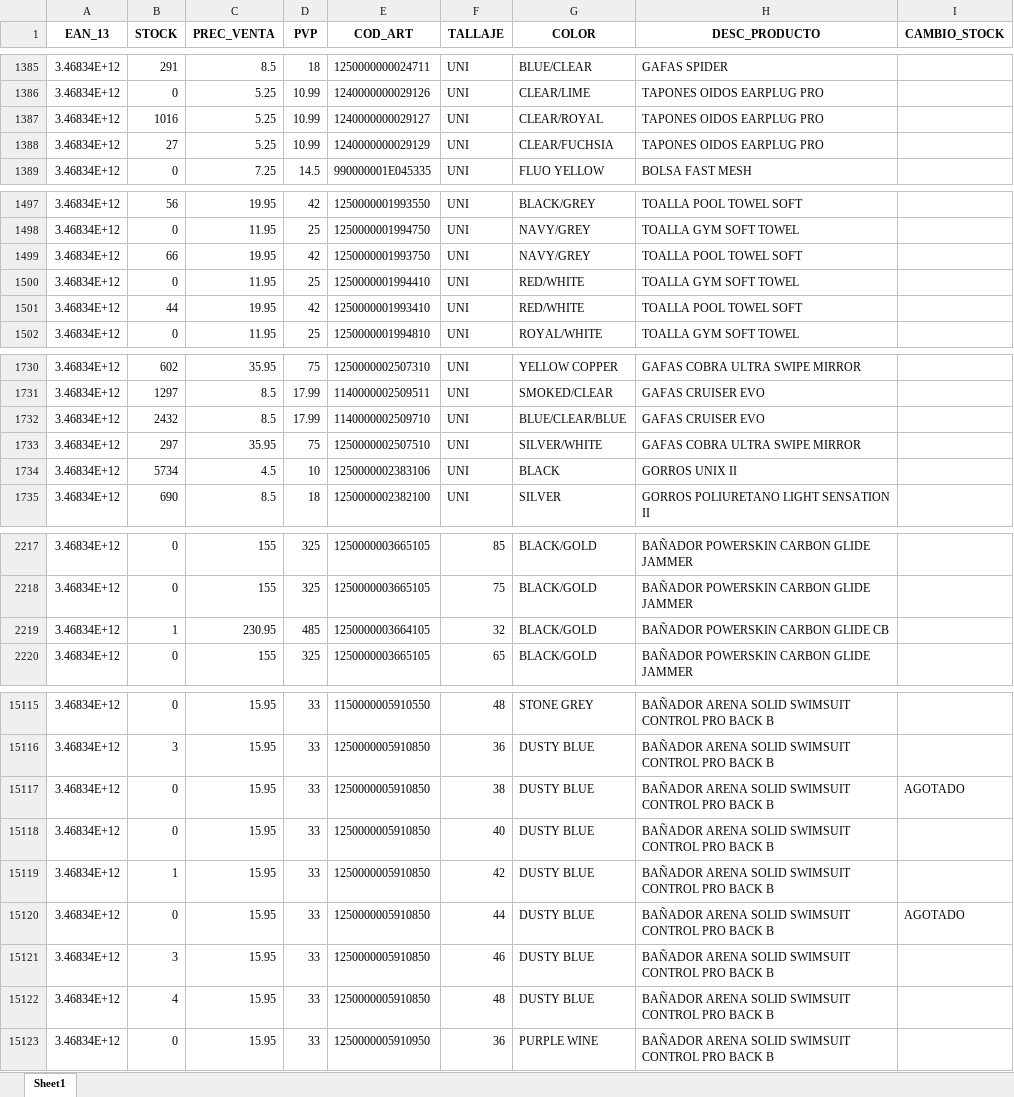
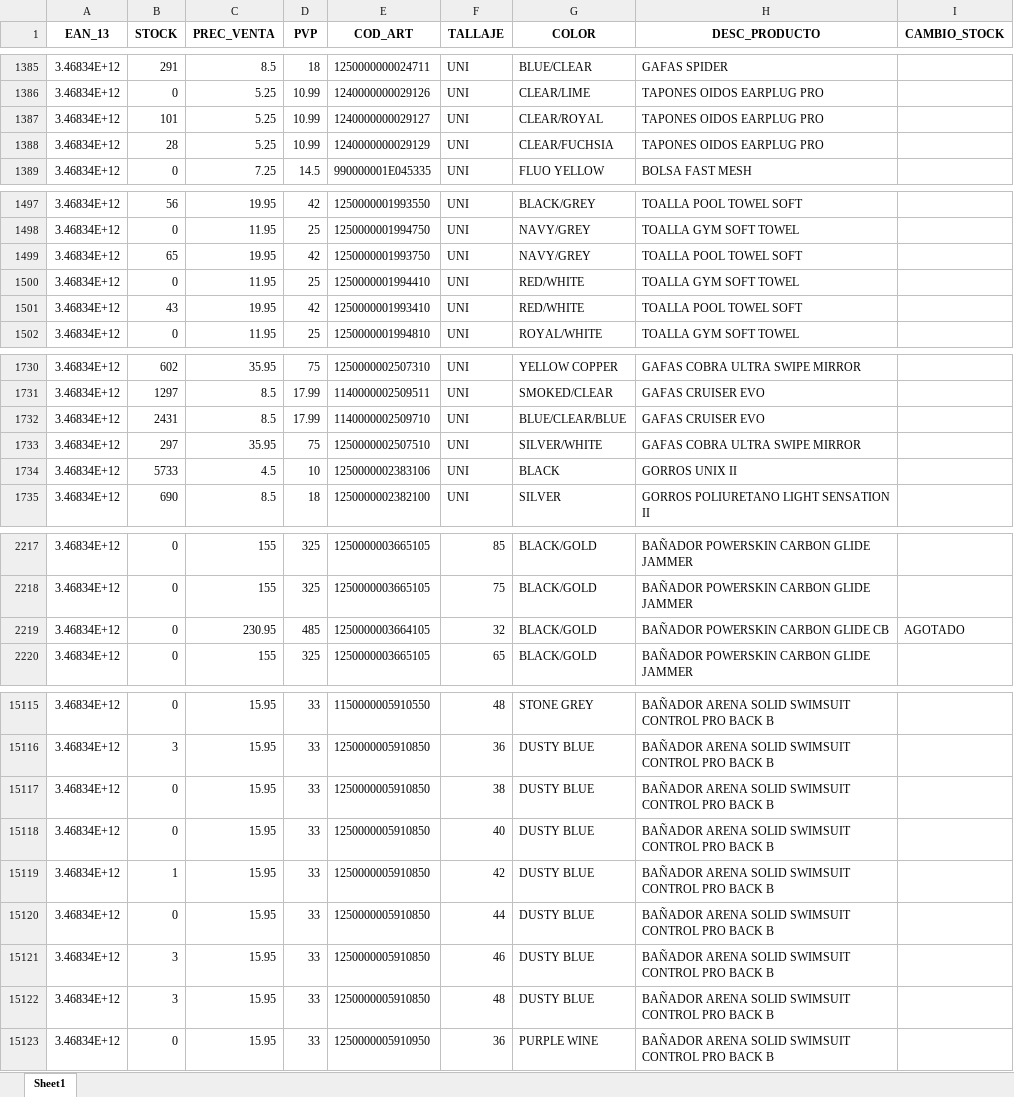
Before and after one commit to diazvjuanjo/stock_alert, an Excel workbook: stock_anterior.xlsx, sheet Sheet1, drawn as a sheet; only a part is shown, gaps mark what is left out; values as stored, in another font and other column widths than the file's, no borders; the diff covers the shown part only; the diff names each change by its address in the sheet, - before the commit and + after, or states it on an @@ line.

```diff
--- a/stock_anterior.xlsx (sheet Sheet1)
+++ b/stock_anterior.xlsx (sheet Sheet1)
-B1387 (STOCK): 1016
+B1387 (STOCK): 101
-B1388 (STOCK): 27
+B1388 (STOCK): 28
-B1499 (STOCK): 66
+B1499 (STOCK): 65
-B1501 (STOCK): 44
+B1501 (STOCK): 43
-B1732 (STOCK): 2432
+B1732 (STOCK): 2431
-B1734 (STOCK): 5734
+B1734 (STOCK): 5733
-B2219 (STOCK): 1
+B2219 (STOCK): 0
-I2219 (CAMBIO_STOCK): (empty)
+I2219 (CAMBIO_STOCK): AGOTADO
-I15117 (CAMBIO_STOCK): AGOTADO
+I15117 (CAMBIO_STOCK): (empty)
-I15120 (CAMBIO_STOCK): AGOTADO
+I15120 (CAMBIO_STOCK): (empty)
-B15122 (STOCK): 4
+B15122 (STOCK): 3
```
Also changed, not shown: 100 edited cells elsewhere in this sheet.
